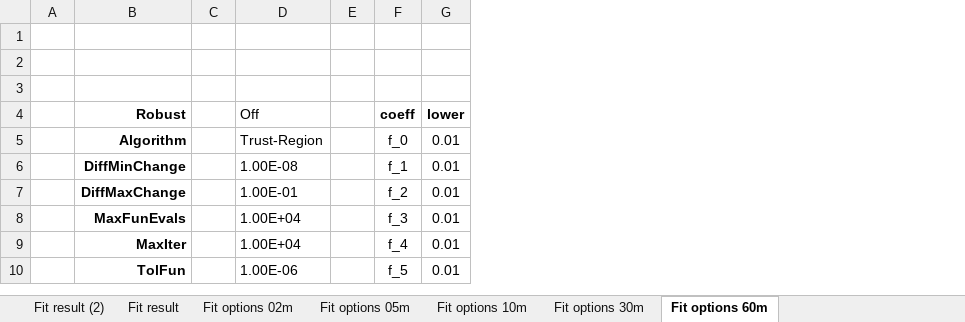
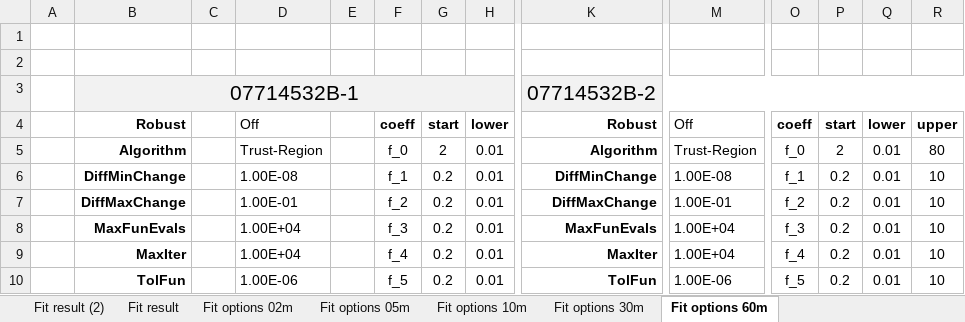
Before and after one commit to stefanodona/ArduinoModbusThesis, an Excel workbook: Fit_07714532B-1_1h_atDifferentWindowing.xlsx, sheet Fit options 60m, drawn as a sheet; only a part is shown, gaps mark what is left out; values as stored, in another font and other column widths than the file's, no borders; addresses are those after the commit; rows hold the shown columns only; the diff covers the shown part only; the diff names each change by its address in the sheet, - before the commit and + after, or states it on an @@ line.

```diff
--- a/Fit_07714532B-1_1h_atDifferentWindowing.xlsx (sheet Fit options 60m)
+++ b/Fit_07714532B-1_1h_atDifferentWindowing.xlsx (sheet Fit options 60m)
+column G, rows 4-10: start | 2 | 0.2 | 0.2 | 0.2 | 0.2 | 0.2
+column K, rows 3-10: 07714532B-2 | Robust | Algorithm | DiffMinChange | DiffMaxChange | MaxFunEvals | MaxIter | TolFun
+column M, rows 4-10: Off | Trust-Region | 1.00E-08 | 1.00E-01 | 1.00E+04 | 1.00E+04 | 1.00E-06
+column O, rows 4-10: coeff | f_0 | f_1 | f_2 | f_3 | f_4 | f_5
+column P, rows 4-10: start | 2 | 0.2 | 0.2 | 0.2 | 0.2 | 0.2
+column Q, rows 4-10: lower | 0.01 | 0.01 | 0.01 | 0.01 | 0.01 | 0.01
+column R, rows 4-10: upper | 80 | 10 | 10 | 10 | 10 | 10
-row 3: (empty)
+row 3:  | 07714532B-1 |  |  |  |  |  |  | 07714532B-2
-B3:F3 fill: none
+B3:F3 fill: #F2F2F2
+B3:I3 merged
-H3 fill: none
+H3 fill: #F2F2F2
```
Also changed, not shown: 17 added rows, 1 removed row, 3 added columns and cell formats elsewhere in this sheet, sheet Fit result, sheet Fit options 30m, sheet Fit options 10m, sheet Fit options 05m, sheet Fit options 02m, charts or pictures, 21 other files.
